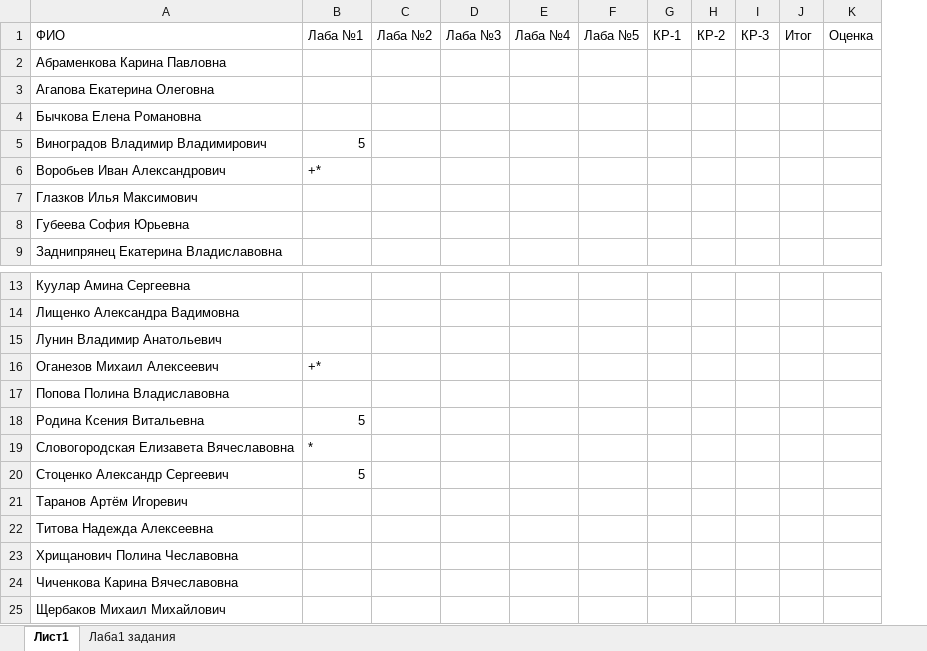
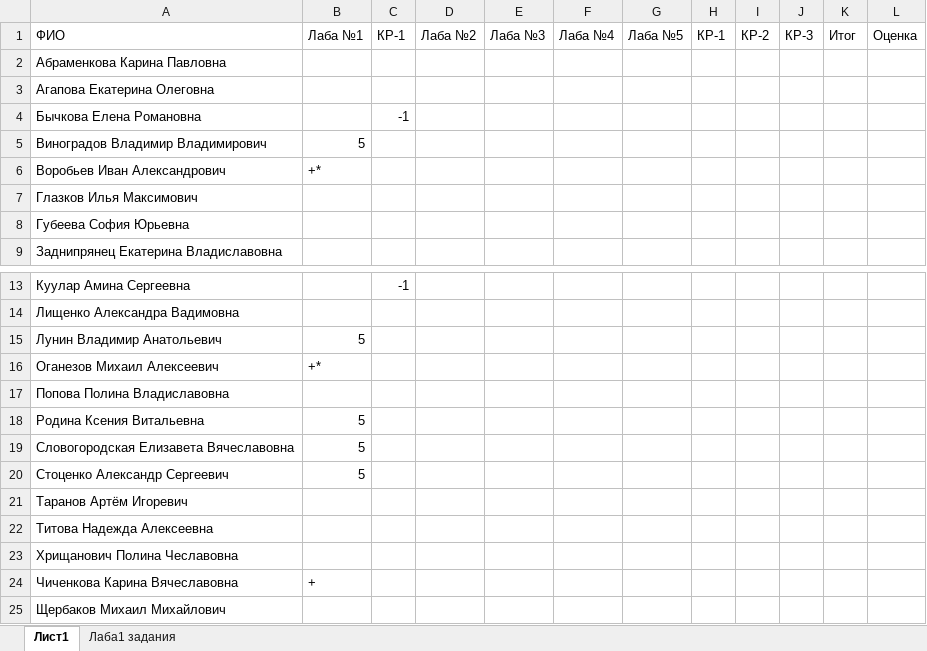
Before and after one commit to NemirovichMark/BBI-23-1, an Excel workbook: BBI-23-1.xlsx, sheet Лист1, drawn as a sheet; only a part is shown, gaps mark what is left out; values as stored, in another font and other column widths than the file's, no borders; the diff names each change by its address in the sheet, - before the commit and + after, or states it on an @@ line.

Commit message:
Add files via upload

```diff
--- a/BBI-23-1.xlsx (sheet Лист1)
+++ b/BBI-23-1.xlsx (sheet Лист1)
+column C, rows 1-4: КР-1 |  |  | -1; row 13: -1
-B15: (empty)
+B15: 5
-B19: *
+B19: 5
-B24: (empty)
+B24: +
```
